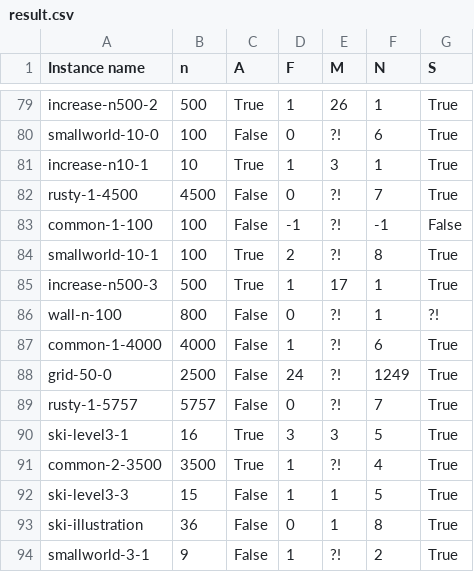
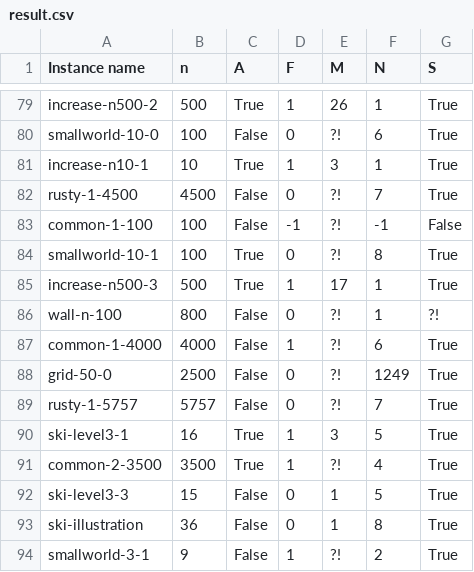
Before and after one commit to veronhoxha/red_scare, a CSV file: red-scare/Code/result.csv, drawn as a sheet; only a part is shown, gaps mark what is left out; the diff covers the shown part only.

```diff
--- a/red-scare/Code/result.csv
+++ b/red-scare/Code/result.csv
@@ -83,3 +83,3 @@ rusty-1-4500,4500,False,0,?!,7,True
 common-1-100,100,False,-1,?!,-1,False
-smallworld-10-1,100,True,2,?!,8,True
+smallworld-10-1,100,True,0,?!,8,True
 increase-n500-3,500,True,1,17,1,True
@@ -87,7 +87,7 @@ wall-n-100,800,False,0,?!,1,?!
 common-1-4000,4000,False,1,?!,6,True
-grid-50-0,2500,False,24,?!,1249,True
+grid-50-0,2500,False,0,?!,1249,True
 rusty-1-5757,5757,False,0,?!,7,True
-ski-level3-1,16,True,3,3,5,True
+ski-level3-1,16,True,1,3,5,True
 common-2-3500,3500,True,1,?!,4,True
-ski-level3-3,15,False,1,1,5,True
+ski-level3-3,15,False,0,1,5,True
 ski-illustration,36,False,0,1,8,True
```
Also changed, not shown: 34 edited cells elsewhere in this file, 1 other file.
